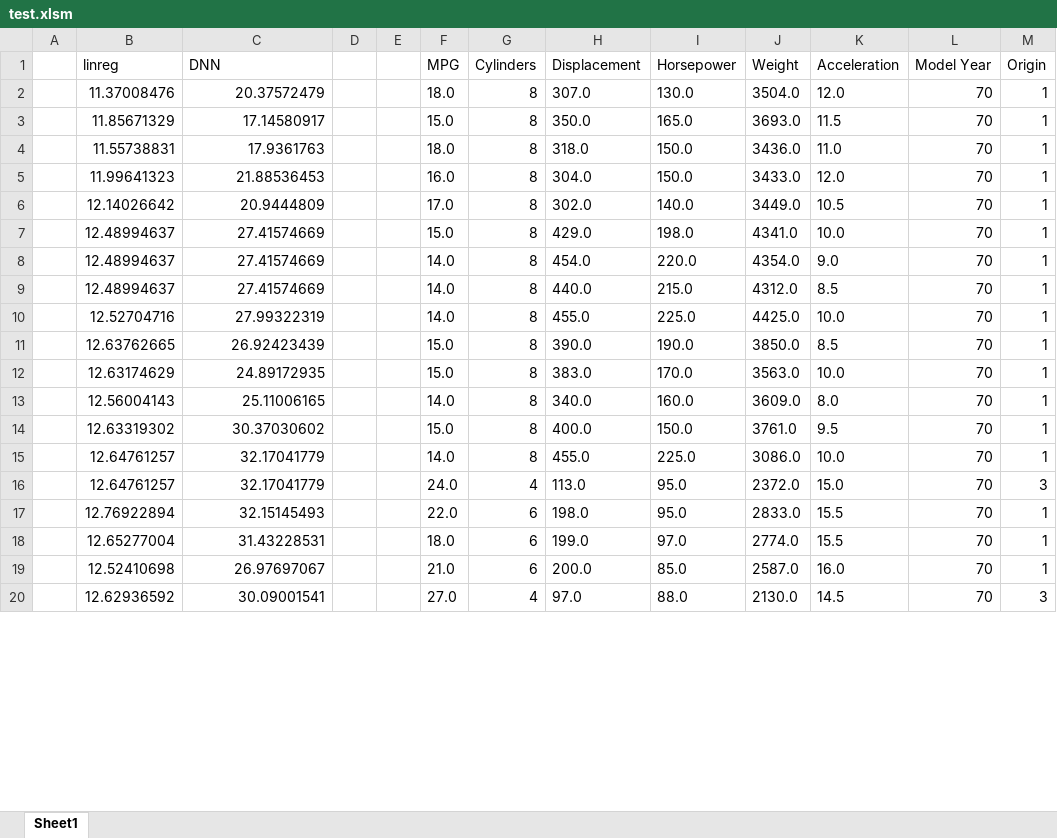
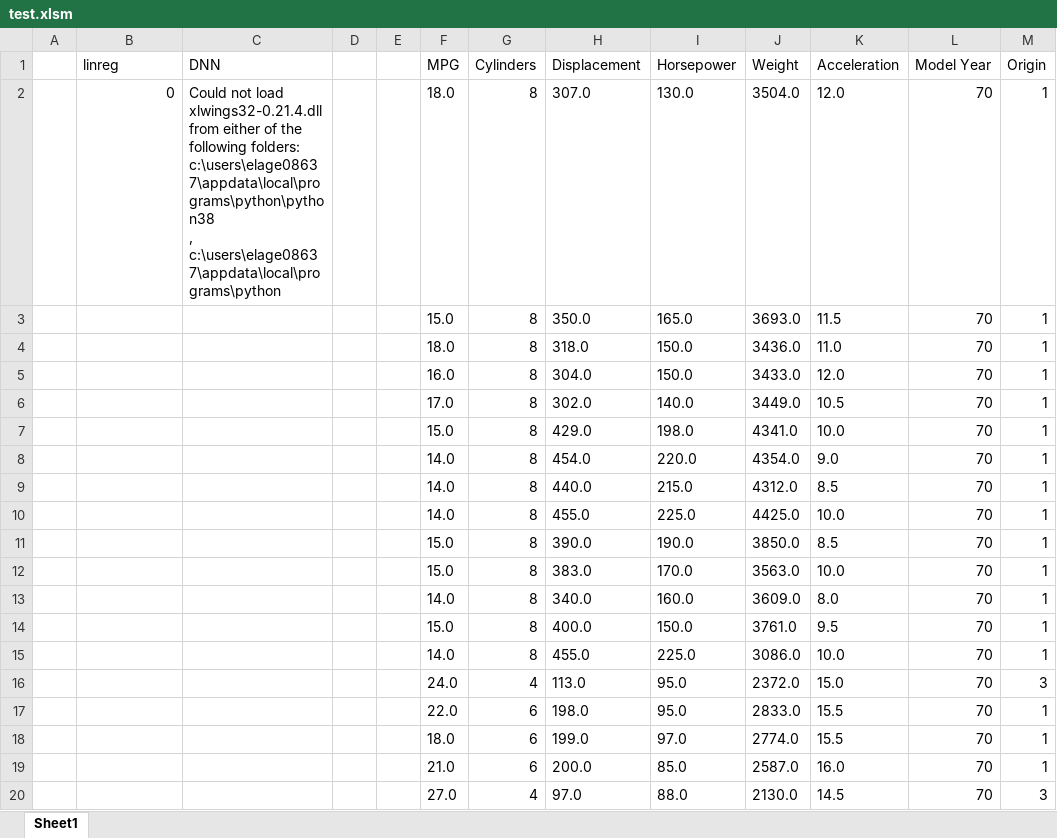
Before and after one commit to eriklagerstrom/ML-addin-excel, an Excel workbook: test.xlsm, sheet Sheet1, drawn as a sheet; only a part is shown; values as stored, in another font and other column widths than the file's, no borders; charts and pictures not drawn; ↵ is a line break in a cell; the diff covers the shown part only; the diff names each change by its address in the sheet, - before the commit and + after, or states it on an @@ line.

```diff
--- a/test.xlsm (sheet Sheet1)
+++ b/test.xlsm (sheet Sheet1)
-B2 (linreg): 11.37008476
+B2 (linreg): 0
-C2 (DNN): 20.37572479
+C2 (DNN): Could not load xlwings32-0.21.4.dll from either of the following folders: ↵ c:\users\elage08637\appdata\local\programs\python\python38 ↵ , c:\users\elage08637\appdata\local\programs\python
-B3 (linreg): 11.85671329
+B3 (linreg): (empty)
-C3 (DNN): 17.14580917
+C3 (DNN): (empty)
-B4 (linreg): 11.55738831
+B4 (linreg): (empty)
-C4 (DNN): 17.9361763
+C4 (DNN): (empty)
-B5 (linreg): 11.99641323
+B5 (linreg): (empty)
-C5 (DNN): 21.88536453
+C5 (DNN): (empty)
-B6 (linreg): 12.14026642
+B6 (linreg): (empty)
-C6 (DNN): 20.9444809
+C6 (DNN): (empty)
-B7:B9 (linreg): 12.48994637
+B7:B9 (linreg): (empty)
-C7:C9 (DNN): 27.41574669
+C7:C9 (DNN): (empty)
-B10 (linreg): 12.52704716
+B10 (linreg): (empty)
-C10 (DNN): 27.99322319
+C10 (DNN): (empty)
-B11 (linreg): 12.63762665
+B11 (linreg): (empty)
-C11 (DNN): 26.92423439
+C11 (DNN): (empty)
-B12 (linreg): 12.63174629
+B12 (linreg): (empty)
-C12 (DNN): 24.89172935
+C12 (DNN): (empty)
-B13 (linreg): 12.56004143
+B13 (linreg): (empty)
-C13 (DNN): 25.11006165
+C13 (DNN): (empty)
-B14 (linreg): 12.63319302
+B14 (linreg): (empty)
-C14 (DNN): 30.37030602
+C14 (DNN): (empty)
-B15:B16 (linreg): 12.64761257
+B15:B16 (linreg): (empty)
-C15:C16 (DNN): 32.17041779
+C15:C16 (DNN): (empty)
-B17 (linreg): 12.76922894
+B17 (linreg): (empty)
-C17 (DNN): 32.15145493
+C17 (DNN): (empty)
-B18 (linreg): 12.65277004
+B18 (linreg): (empty)
-C18 (DNN): 31.43228531
+C18 (DNN): (empty)
-B19 (linreg): 12.52410698
+B19 (linreg): (empty)
-C19 (DNN): 26.97697067
+C19 (DNN): (empty)
-B20 (linreg): 12.62936592
+B20 (linreg): (empty)
-C20 (DNN): 30.09001541
+C20 (DNN): (empty)
```
Also changed, not shown: 102 edited cells elsewhere in this sheet, charts or pictures, myproject/X.xlsx, myproject/XForecast.xlsx, 9 other files.
